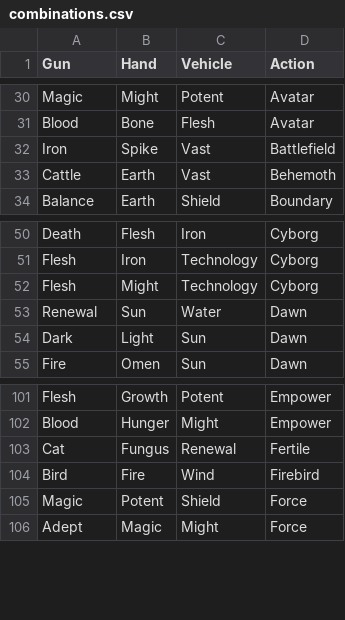
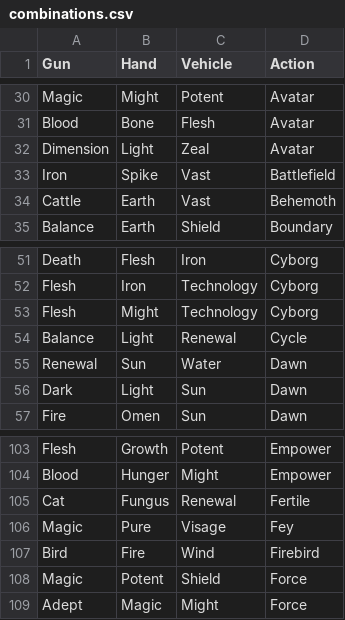
Before and after one commit to nukeforum/hwfwm-compendium, a CSV file: app/src/main/assets/combinations.csv, drawn as a sheet; only a part is shown, gaps mark what is left out; the diff names each change by its address in the sheet, - before the commit and + after, or states it on an @@ line.

Commit message:
upgrade compose/kotlin, update csv files, modularize essence data types for feature expansion

```diff
--- a/app/src/main/assets/combinations.csv
+++ b/app/src/main/assets/combinations.csv
+row 32: Dimension | Light | Zeal | Avatar
+row 54: Balance | Light | Renewal | Cycle
+row 106: Magic | Pure | Visage | Fey
```
Also changed, not shown: 26 other files.
